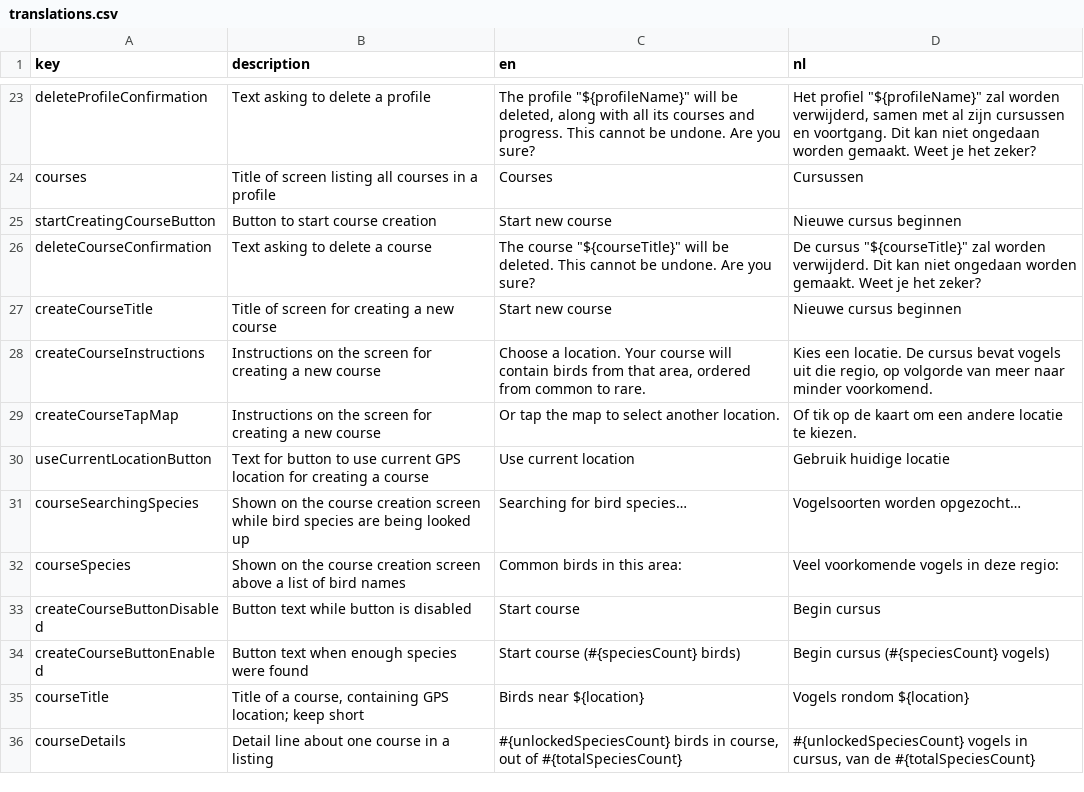
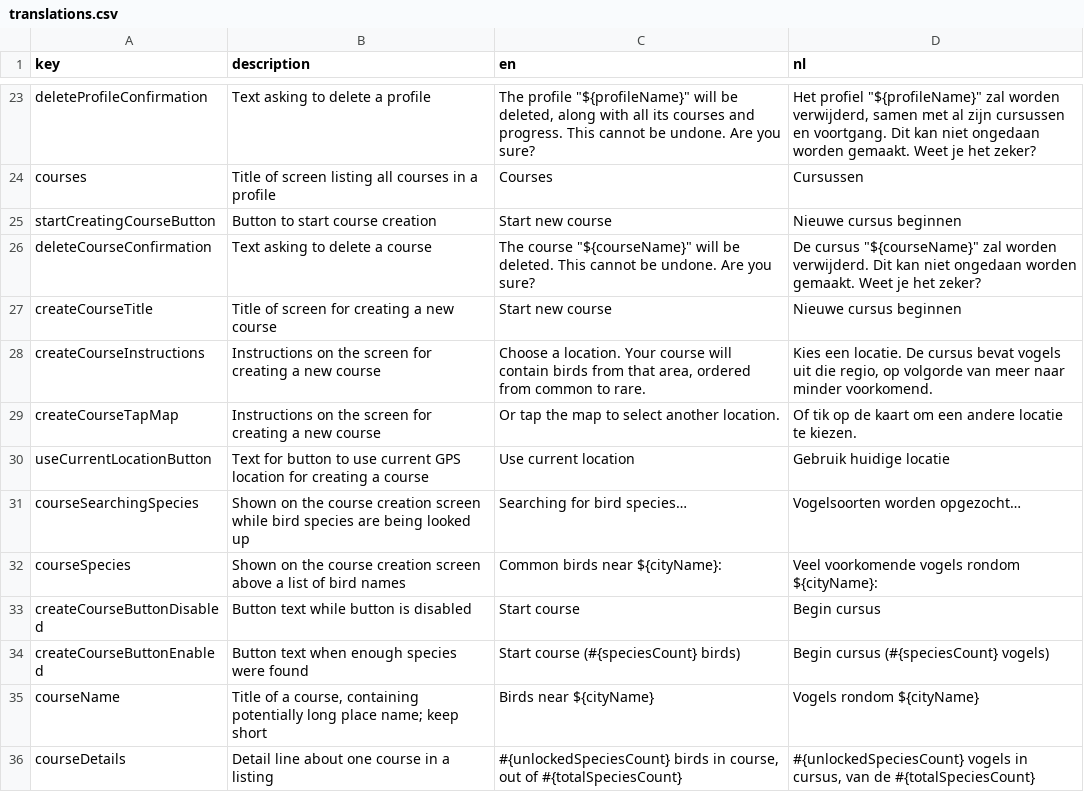
Before and after one commit to ttencate/papageno, a CSV file: app/translations.csv, drawn as a sheet; only a part is shown, gaps mark what is left out.

Commit message:
Give new courses a name based on a nearby city
See #28

```diff
--- a/app/translations.csv
+++ b/app/translations.csv
@@ -25,3 +25,3 @@ courses,Title of screen listing all courses in a profile,Courses,Cursussen
 startCreatingCourseButton,Button to start course creation,Start new course,Nieuwe cursus beginnen
-deleteCourseConfirmation,Text asking to delete a course,"The course ""${courseTitle}"" will be deleted. This cannot be undone. Are you sure?","De cursus ""${courseTitle}"" zal worden verwijderd. Dit kan niet ongedaan worden gemaakt. Weet je het zeker?"
+deleteCourseConfirmation,Text asking to delete a course,"The course ""${courseName}"" will be deleted. This cannot be undone. Are you sure?","De cursus ""${courseName}"" zal worden verwijderd. Dit kan niet ongedaan worden gemaakt. Weet je het zeker?"
 createCourseTitle,Title of screen for creating a new course,Start new course,Nieuwe cursus beginnen
@@ -31,6 +31,6 @@ useCurrentLocationButton,Text for button to use current GPS location for creatin
 courseSearchingSpecies,Shown on the course creation screen while bird species are being looked up,Searching for bird species…,Vogelsoorten worden opgezocht…
-courseSpecies,Shown on the course creation screen above a list of bird names,Common birds in this area:,Veel voorkomende vogels in deze regio:
+courseSpecies,Shown on the course creation screen above a list of bird names,Common birds near ${cityName}:,Veel voorkomende vogels rondom ${cityName}:
 createCourseButtonDisabled,Button text while button is disabled,Start course,Begin cursus
 createCourseButtonEnabled,Button text when enough species were found,Start course (#{speciesCount} birds),Begin cursus (#{speciesCount} vogels)
-courseTitle,"Title of a course, containing GPS location; keep short",Birds near ${location},Vogels rondom ${location}
+courseName,"Title of a course, containing potentially long place name; keep short",Birds near ${cityName},Vogels rondom ${cityName}
 courseDetails,Detail line about one course in a listing,"#{unlockedSpeciesCount} birds in course, out of #{totalSpeciesCount}","#{unlockedSpeciesCount} vogels in cursus, van de #{totalSpeciesCount}"
```
Also changed, not shown: 12 other files.
